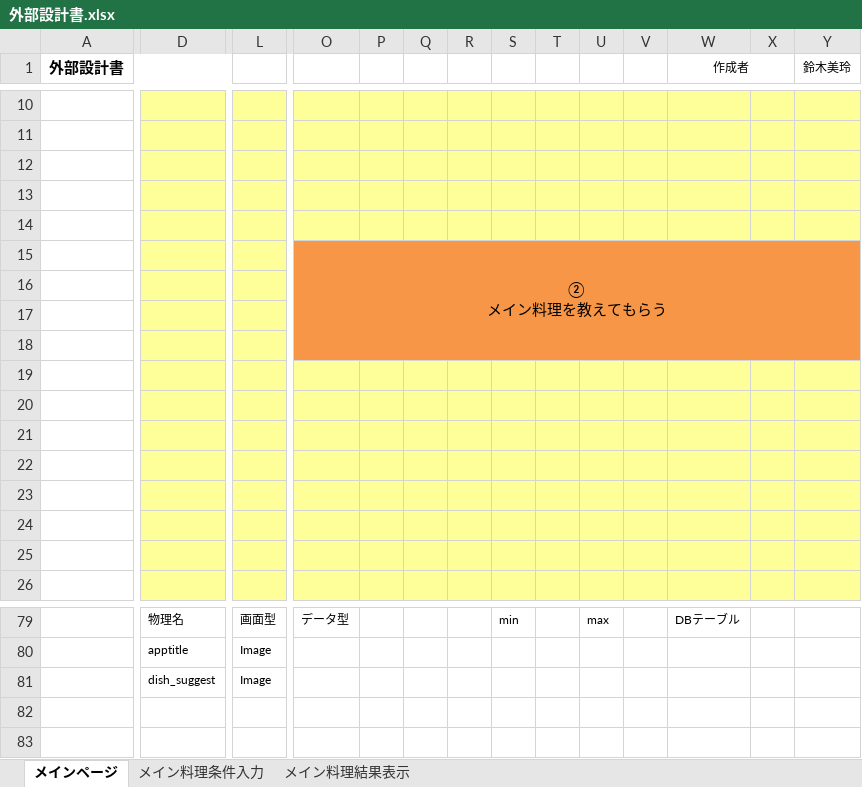
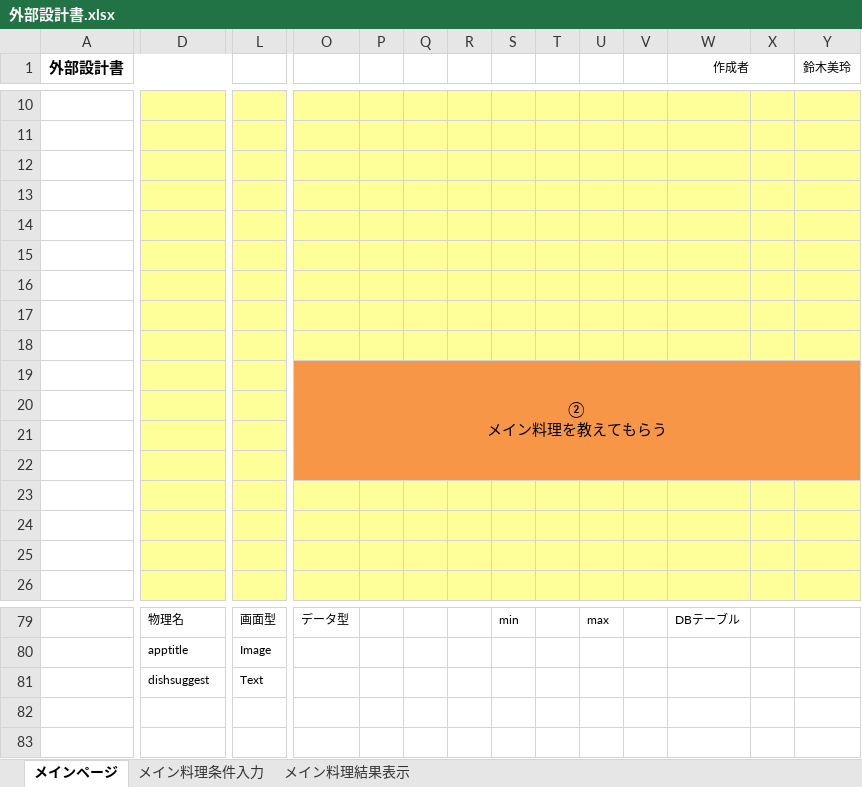
Before and after one commit to DOJO-2021/D-5, an Excel workbook: documents/外部設計書.xlsx, sheet メインページ, drawn as a sheet; only a part is shown, gaps mark what is left out; values as stored, in another font and other column widths than the file's, no borders; removed rows and columns are numbered as before the commit, all else as after; rows hold the shown columns only; the diff names each change by its address in the sheet, - before the commit and + after, or states it on an @@ line.

```diff
--- a/documents/外部設計書.xlsx (sheet メインページ)
+++ b/documents/外部設計書.xlsx (sheet メインページ)
-row 12: (empty)
+row 14: (empty)
-O15:Y17 fill: #F79646
+O15:Y17 fill: #FFFF99
@@ row 15 moved to row 19: ② メイン料理を教えてもらう @@
-O20:Y22 fill: #FFFF99
+O20:Y22 fill: #F79646
-D81: dish_suggest
+D81: dishsuggest
-L81: Image
+L81: Text
```
